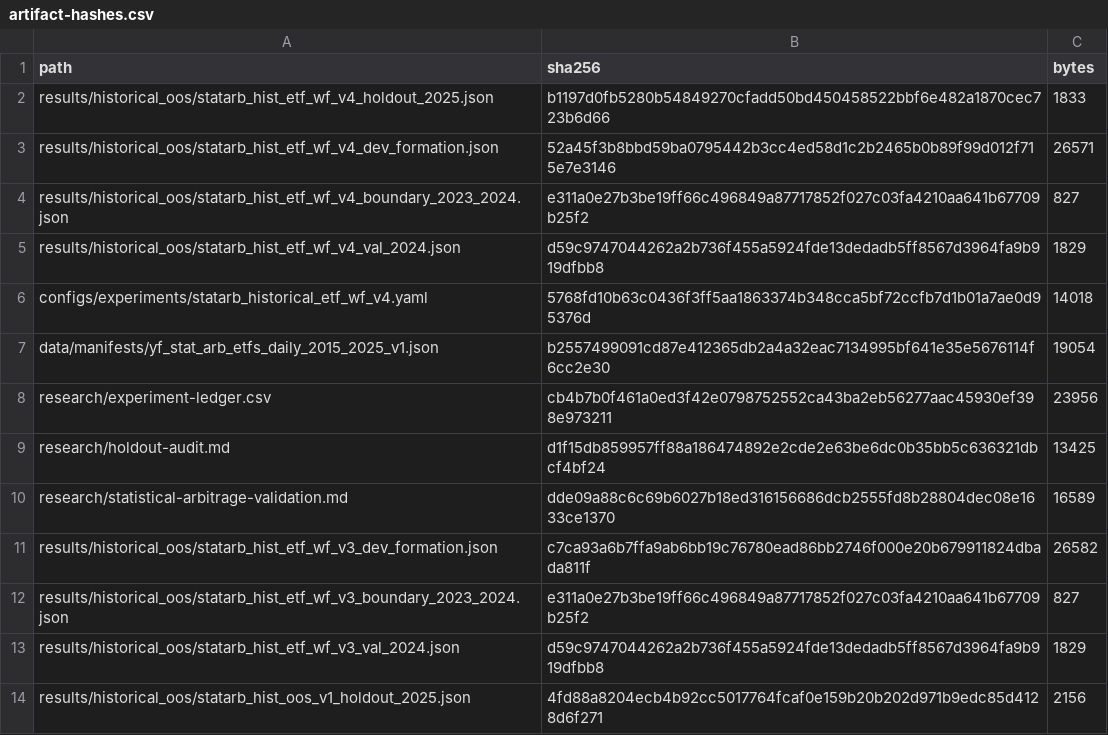
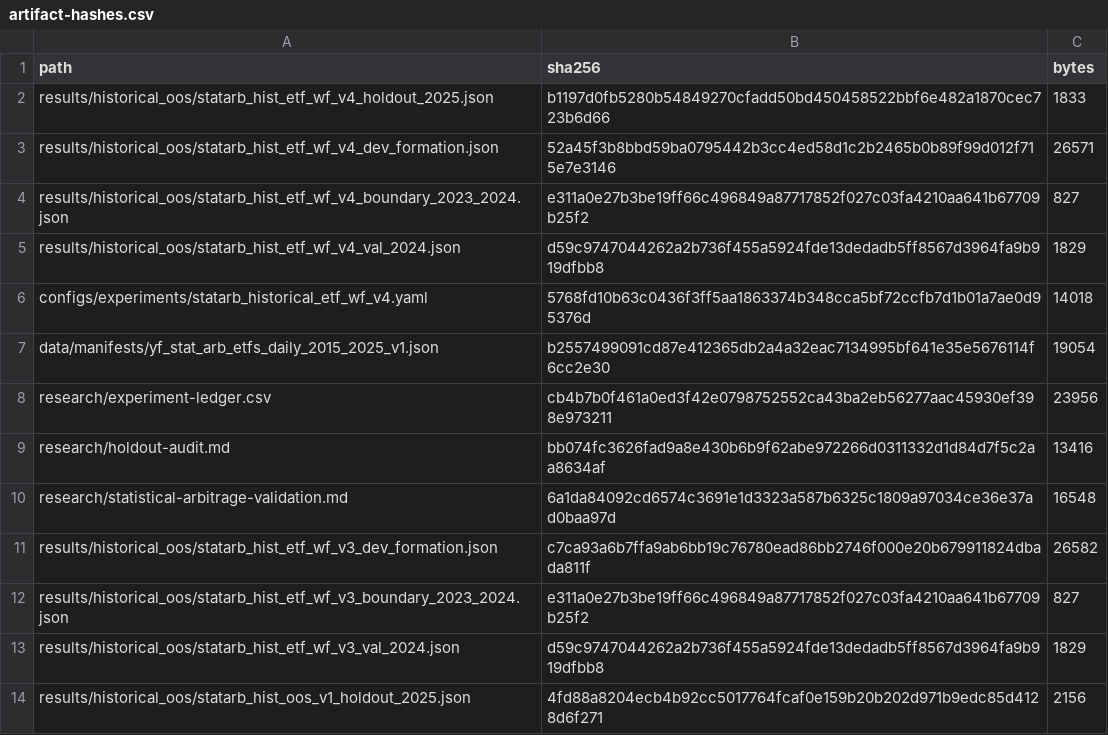
Before and after one commit to jmiaie/Advanced_Algorithmic_Trading_Simulator_public, a CSV file: publication/stat-arb-study/tables/artifact-hashes.csv, drawn as a sheet.

```diff
--- a/publication/stat-arb-study/tables/artifact-hashes.csv
+++ b/publication/stat-arb-study/tables/artifact-hashes.csv
@@ -8,4 +8,4 @@ data/manifests/yf_stat_arb_etfs_daily_2015_2025_v1.json,b2557499091cd87e412365db
 research/experiment-ledger.csv,cb4b7b0f461a0ed3f42e0798752552ca43ba2eb56277aac45930ef398e973211,23956
-research/holdout-audit.md,d1f15db859957ff88a186474892e2cde2e63be6dc0b35bb5c636321dbcf4bf24,13425
-research/statistical-arbitrage-validation.md,dde09a88c6c69b6027b18ed316156686dcb2555fd8b28804dec08e1633ce1370,16589
+research/holdout-audit.md,bb074fc3626fad9a8e430b6b9f62abe972266d0311332d1d84d7f5c2aa8634af,13416
+research/statistical-arbitrage-validation.md,6a1da84092cd6574c3691e1d3323a587b6325c1809a97034ce36e37ad0baa97d,16548
 results/historical_oos/statarb_hist_etf_wf_v3_dev_formation.json,c7ca93a6b7ffa9ab6bb19c76780ead86bb2746f000e20b679911824dbada811f,26582
```
Also changed, not shown: 8 other files.
